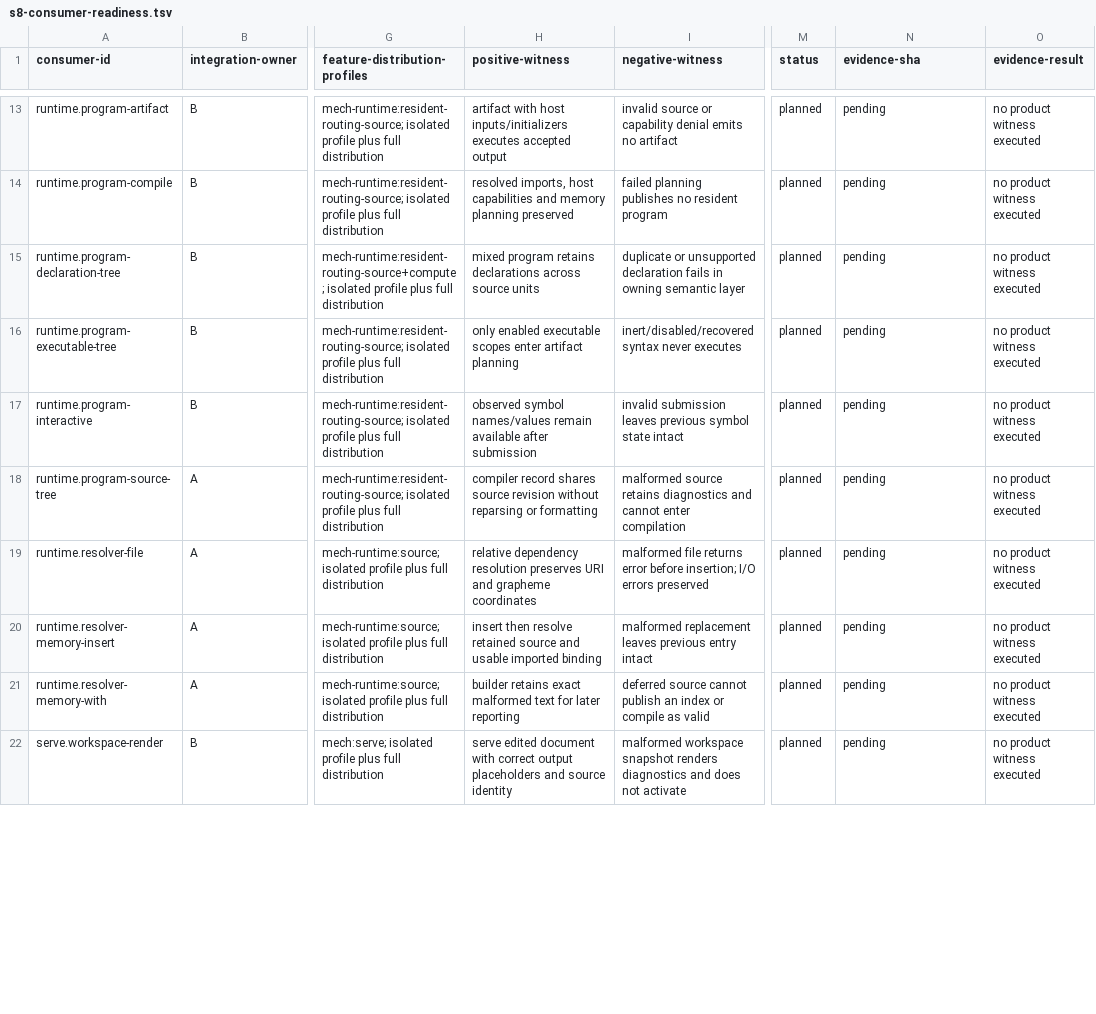
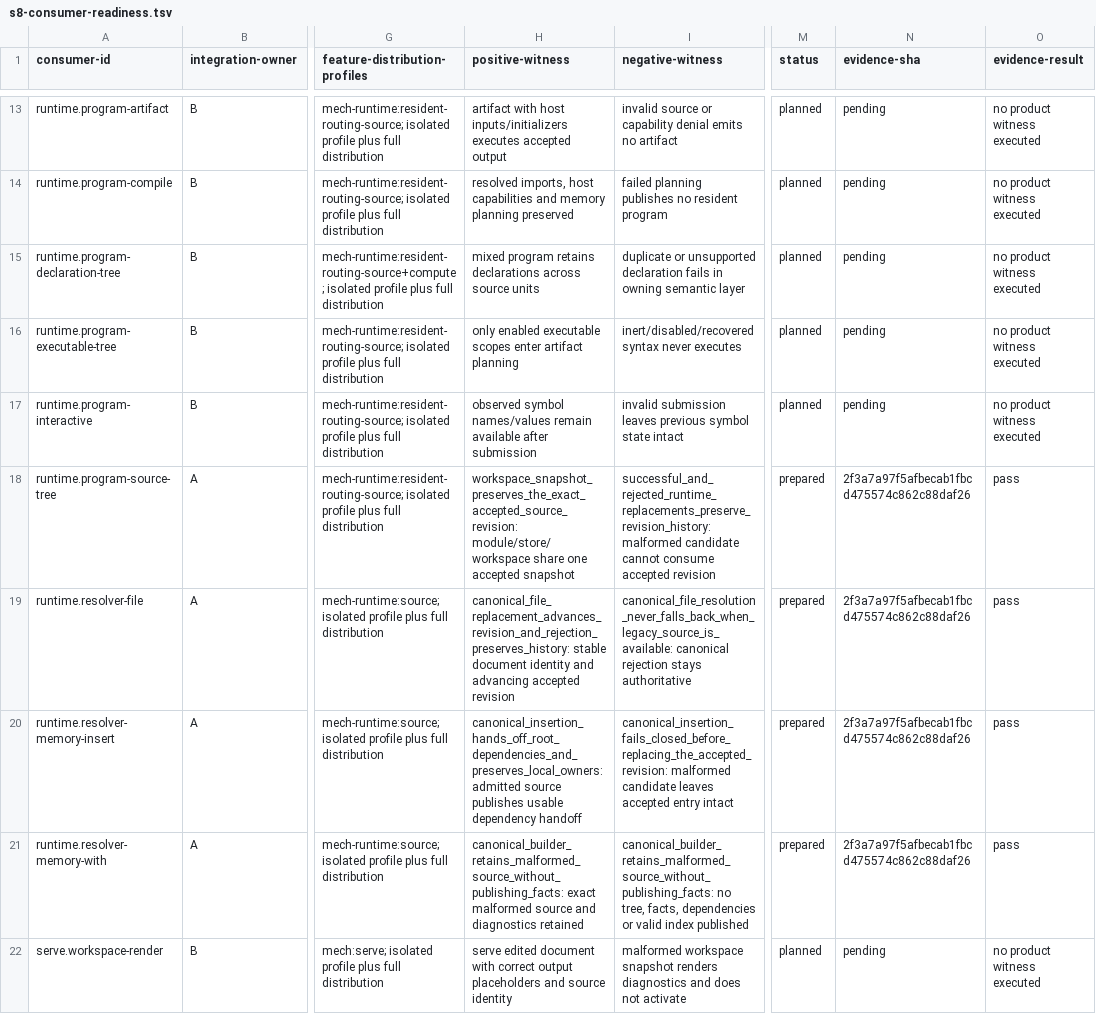
Before and after one commit to mech-lang/mech, a TSV file: docs/design/grammar-audit/s8-consumer-readiness.tsv, drawn as a sheet; only a part is shown, gaps mark what is left out; the diff covers the shown part only; the diff names each change by its address in the sheet, - before the commit and + after, or states it on an @@ line.

Commit message:
S8A: record prepared consumer witnesses

```diff
--- a/docs/design/grammar-audit/s8-consumer-readiness.tsv
+++ b/docs/design/grammar-audit/s8-consumer-readiness.tsv
-H18 (positive-witness): compiler record shares source revision without reparsing or formatting
+H18 (positive-witness): workspace_snapshot_preserves_the_exact_accepted_source_revision: module/store/workspace share one accepted snapshot
-I18 (negative-witness): malformed source retains diagnostics and cannot enter compilation
+I18 (negative-witness): successful_and_rejected_runtime_replacements_preserve_revision_history: malformed candidate cannot consume accepted revision
-M18:M21 (status): planned
+M18:M21 (status): prepared
-N18:N21 (evidence-sha): pending
+N18:N21 (evidence-sha): 2f3a7a97f5afbecab1fbcd475574c862c88daf26
-O18:O21 (evidence-result): no product witness executed
+O18:O21 (evidence-result): pass
-H19 (positive-witness): relative dependency resolution preserves URI and grapheme coordinates
+H19 (positive-witness): canonical_file_replacement_advances_revision_and_rejection_preserves_history: stable document identity and advancing accepted revision
-I19 (negative-witness): malformed file returns error before insertion; I/O errors preserved
+I19 (negative-witness): canonical_file_resolution_never_falls_back_when_legacy_source_is_available: canonical rejection stays authoritative
-H20 (positive-witness): insert then resolve retained source and usable imported binding
+H20 (positive-witness): canonical_insertion_hands_off_root_dependencies_and_preserves_local_owners: admitted source publishes usable dependency handoff
-I20 (negative-witness): malformed replacement leaves previous entry intact
+I20 (negative-witness): canonical_insertion_fails_closed_before_replacing_the_accepted_revision: malformed candidate leaves accepted entry intact
-H21 (positive-witness): builder retains exact malformed text for later reporting
+H21 (positive-witness): canonical_builder_retains_malformed_source_without_publishing_facts: exact malformed source and diagnostics retained
-I21 (negative-witness): deferred source cannot publish an index or compile as valid
+I21 (negative-witness): canonical_builder_retains_malformed_source_without_publishing_facts: no tree, facts, dependencies or valid index published
```
Also changed, not shown: 30 edited cells elsewhere in this file.
